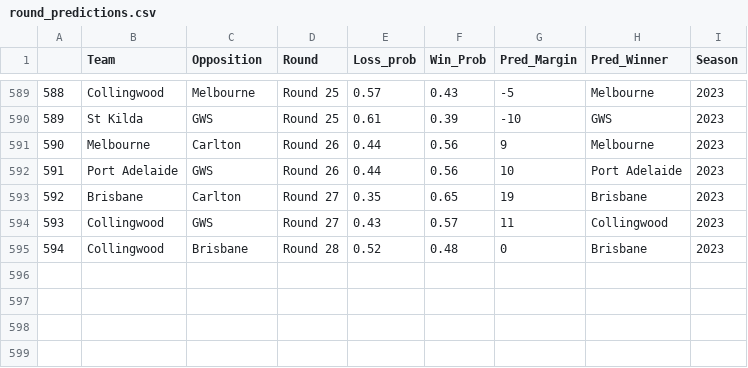
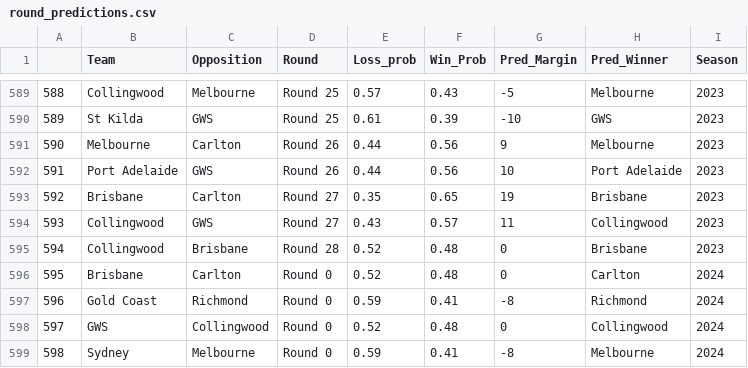
Before and after one commit to mitch-mooney/AFL_Predictions, a CSV file: csv_files/round_predictions.csv, drawn as a sheet; only a part is shown, gaps mark what is left out; the diff names each change by its address in the sheet, - before the commit and + after, or states it on an @@ line.

Commit message:
Opening Round 2024

```diff
--- a/csv_files/round_predictions.csv
+++ b/csv_files/round_predictions.csv
+row 596: 595 | Brisbane | Carlton | Round 0 | 0.52 | 0.48 | 0 | Carlton | 2024
+row 597: 596 | Gold Coast | Richmond | Round 0 | 0.59 | 0.41 | -8 | Richmond | 2024
+row 598: 597 | GWS | Collingwood | Round 0 | 0.52 | 0.48 | 0 | Collingwood | 2024
+row 599: 598 | Sydney | Melbourne | Round 0 | 0.59 | 0.41 | -8 | Melbourne | 2024
```
Also changed, not shown: csv_files/Team_Ratings.csv, 2 other files.
